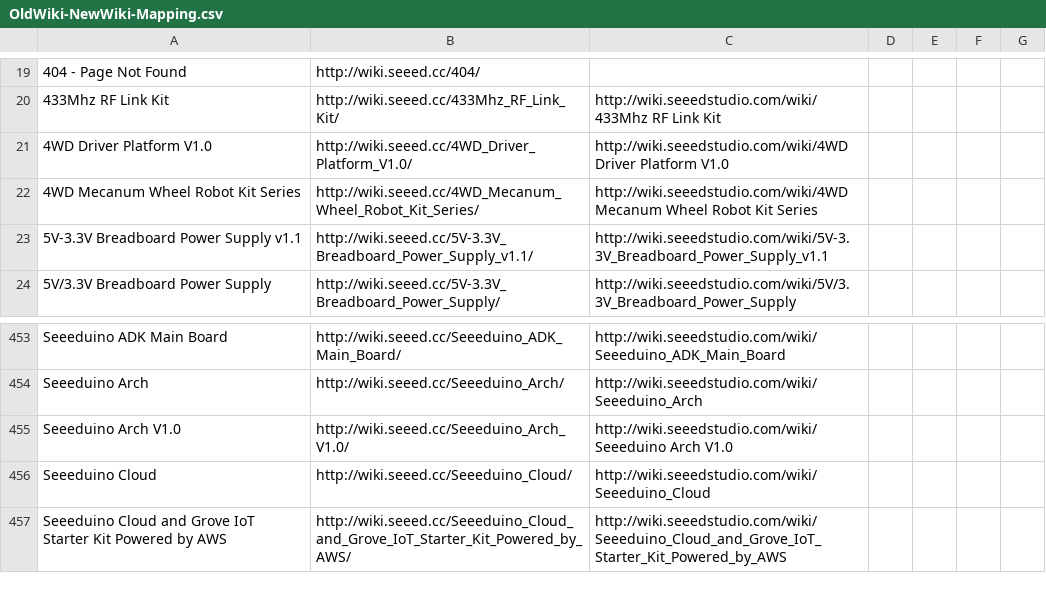
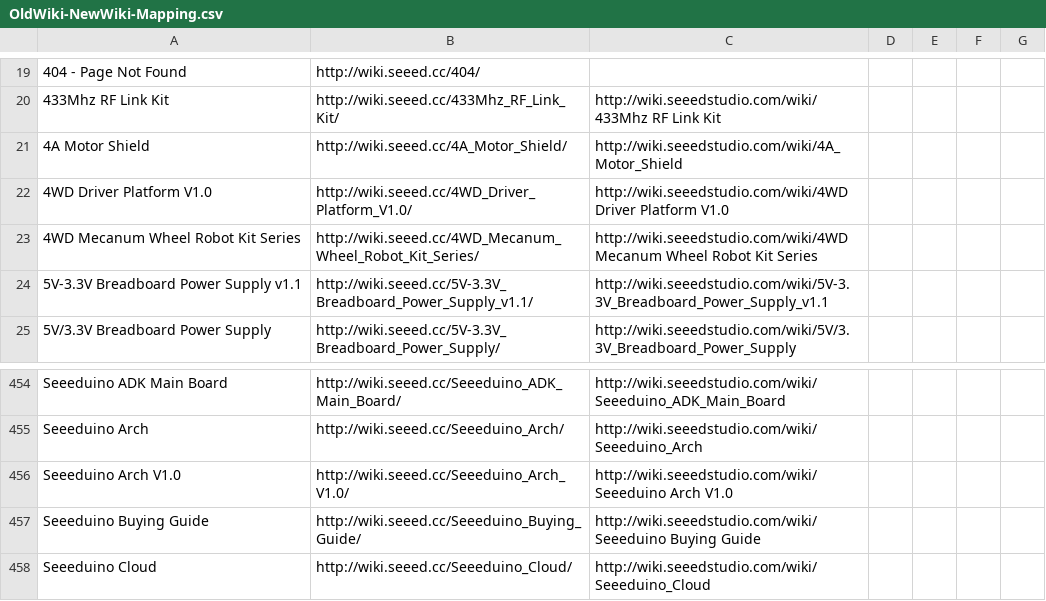
Before and after one commit to SeeedDocument/Seeed-WiKi, a CSV file: OldWiki-NewWiki-Mapping.csv, drawn as a sheet; only a part is shown, gaps mark what is left out; the shorter side is filled out with more unchanged rows; the diff names each change by its address in the sheet, - before the commit and + after, or states it on an @@ line.

```diff
--- a/OldWiki-NewWiki-Mapping.csv
+++ b/OldWiki-NewWiki-Mapping.csv
+row 21: 4A Motor Shield | http://wiki.seeed.cc/4A_Motor_Shield/ | http://wiki.seeedstudio.com/wiki/4A_Motor_Shield
+row 457: Seeeduino Buying Guide | http://wiki.seeed.cc/Seeeduino_Buying_Guide/ | http://wiki.seeedstudio.com/wiki/Seeeduino Buying Guide
```
Also changed, not shown: 7 other files.
